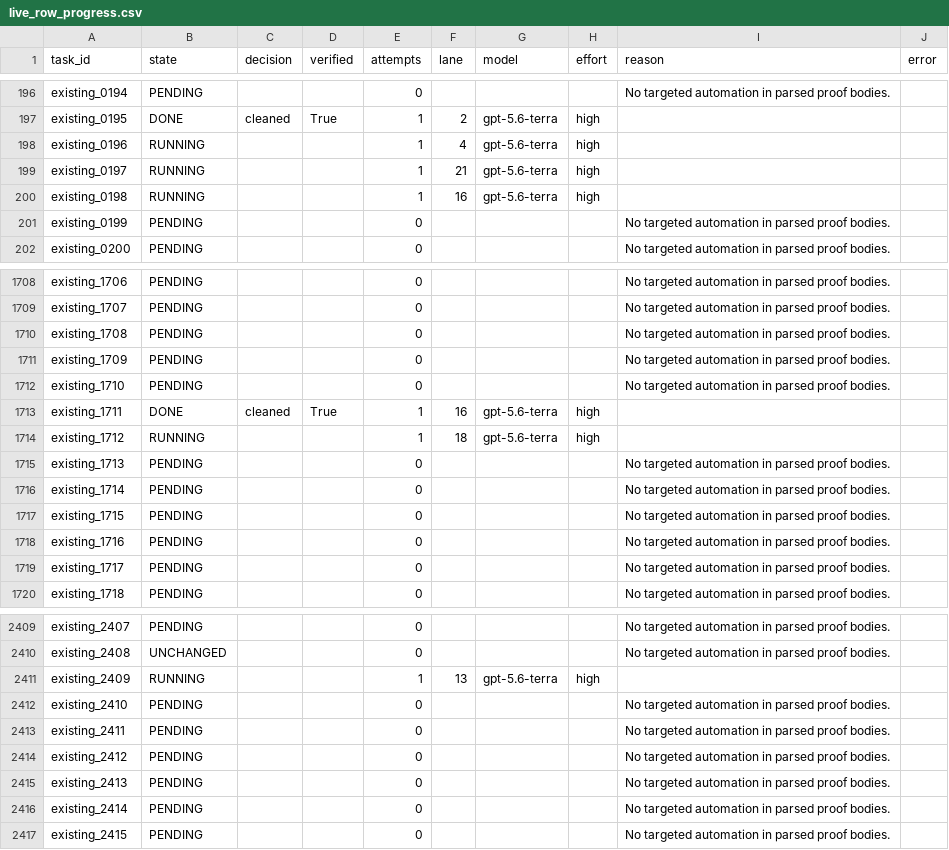
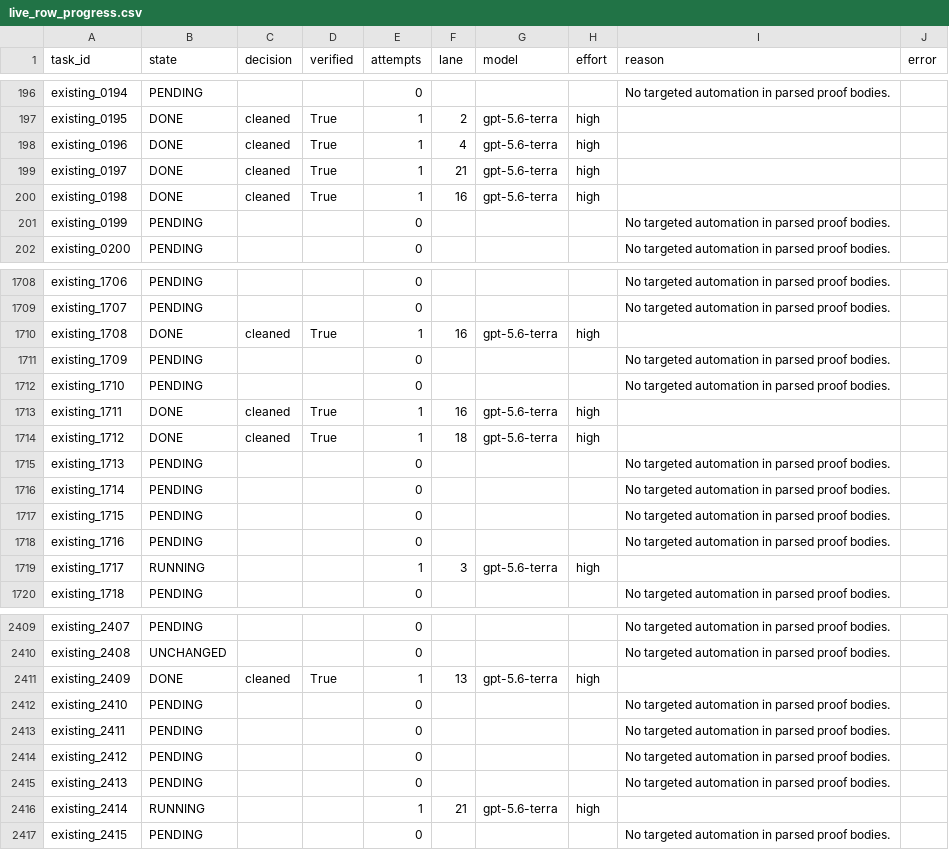
Before and after one commit to brando90/rl-4-code-verification, a CSV file: experiments/08_qwen3_base_matched_lean_sft_opus55_astra_teachers_vbv1_train_val_test/expt_v13/results/live_row_progress.csv, drawn as a sheet; only a part is shown, gaps mark what is left out; the diff covers the shown part only.

```diff
--- a/experiments/08_qwen3_base_matched_lean_sft_opus55_astra_teachers_vbv1_train_val_test/expt_v13/results/live_row_progress.csv
+++ b/experiments/08_qwen3_base_matched_lean_sft_opus55_astra_teachers_vbv1_train_val_test/expt_v13/results/live_row_progress.csv
@@ -197,5 +197,5 @@ existing_0194,PENDING,,,0,,,,No targeted automation in parsed proof bodies.,
 existing_0195,DONE,cleaned,True,1,2,gpt-5.6-terra,high,,
-existing_0196,RUNNING,,,1,4,gpt-5.6-terra,high,,
-existing_0197,RUNNING,,,1,21,gpt-5.6-terra,high,,
-existing_0198,RUNNING,,,1,16,gpt-5.6-terra,high,,
+existing_0196,DONE,cleaned,True,1,4,gpt-5.6-terra,high,,
+existing_0197,DONE,cleaned,True,1,21,gpt-5.6-terra,high,,
+existing_0198,DONE,cleaned,True,1,16,gpt-5.6-terra,high,,
 existing_0199,PENDING,,,0,,,,No targeted automation in parsed proof bodies.,
@@ -1709,3 +1709,3 @@ existing_1706,PENDING,,,0,,,,No targeted automation in parsed proof bodies.,
 existing_1707,PENDING,,,0,,,,No targeted automation in parsed proof bodies.,
-existing_1708,PENDING,,,0,,,,No targeted automation in parsed proof bodies.,
+existing_1708,DONE,cleaned,True,1,16,gpt-5.6-terra,high,,
 existing_1709,PENDING,,,0,,,,No targeted automation in parsed proof bodies.,
@@ -1713,3 +1713,3 @@ existing_1710,PENDING,,,0,,,,No targeted automation in parsed proof bodies.,
 existing_1711,DONE,cleaned,True,1,16,gpt-5.6-terra,high,,
-existing_1712,RUNNING,,,1,18,gpt-5.6-terra,high,,
+existing_1712,DONE,cleaned,True,1,18,gpt-5.6-terra,high,,
 existing_1713,PENDING,,,0,,,,No targeted automation in parsed proof bodies.,
@@ -1718,3 +1718,3 @@ existing_1715,PENDING,,,0,,,,No targeted automation in parsed proof bodies.,
 existing_1716,PENDING,,,0,,,,No targeted automation in parsed proof bodies.,
-existing_1717,PENDING,,,0,,,,No targeted automation in parsed proof bodies.,
+existing_1717,RUNNING,,,1,3,gpt-5.6-terra,high,,
 existing_1718,PENDING,,,0,,,,No targeted automation in parsed proof bodies.,
@@ -2410,3 +2410,3 @@ existing_2407,PENDING,,,0,,,,No targeted automation in parsed proof bodies.,
 existing_2408,UNCHANGED,,,0,,,,No targeted automation in parsed proof bodies.,
-existing_2409,RUNNING,,,1,13,gpt-5.6-terra,high,,
+existing_2409,DONE,cleaned,True,1,13,gpt-5.6-terra,high,,
 existing_2410,PENDING,,,0,,,,No targeted automation in parsed proof bodies.,
@@ -2415,3 +2415,3 @@ existing_2412,PENDING,,,0,,,,No targeted automation in parsed proof bodies.,
 existing_2413,PENDING,,,0,,,,No targeted automation in parsed proof bodies.,
-existing_2414,PENDING,,,0,,,,No targeted automation in parsed proof bodies.,
+existing_2414,RUNNING,,,1,21,gpt-5.6-terra,high,,
 existing_2415,PENDING,,,0,,,,No targeted automation in parsed proof bodies.,
```
Also changed, not shown: 161 edited cells elsewhere in this file, experiments/08_qwen3_base_matched_lean_sft_opus55_astra_teachers_vbv1_train_val_test/expt_v14/results/live_bulk_row_results.csv, 10 other files.
